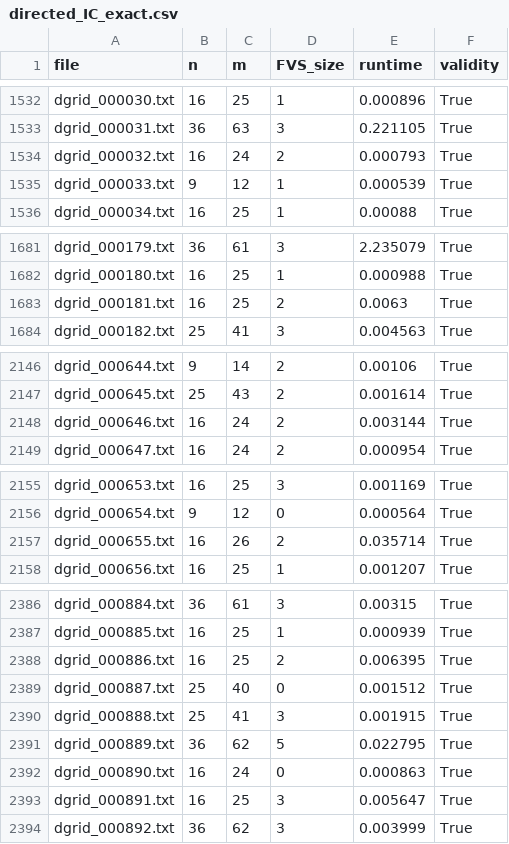
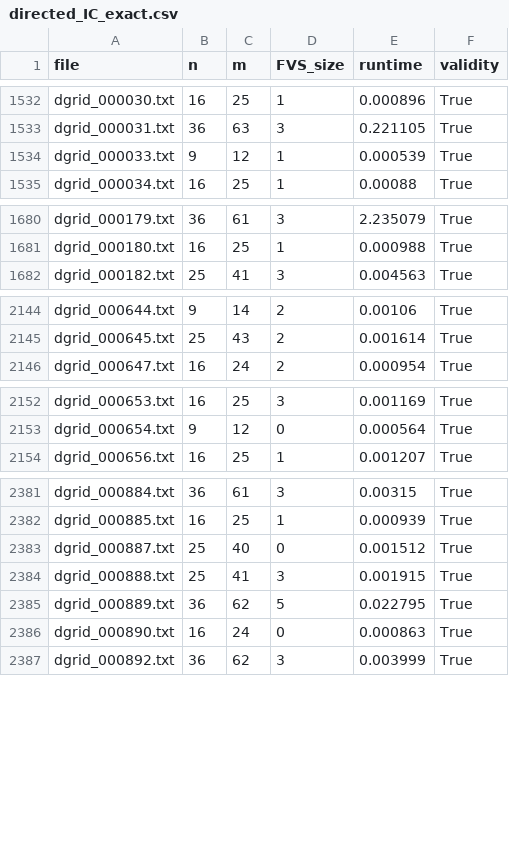
Before and after one commit to TAR2003/Feedback_Vertex_Set_Problem_Algorithm_Project_4-2, a CSV file: results/directed_IC_exact.csv, drawn as a sheet; only a part is shown, gaps mark what is left out; the diff covers the shown part only; the diff names each change by its address in the sheet, - before the commit and + after, or states it on an @@ line.

```diff
--- a/results/directed_IC_exact.csv
+++ b/results/directed_IC_exact.csv
-row 1534: dgrid_000032.txt | 16 | 24 | 2 | 0.000793 | True
-row 1683: dgrid_000181.txt | 16 | 25 | 2 | 0.0063 | True
-row 2148: dgrid_000646.txt | 16 | 24 | 2 | 0.003144 | True
-row 2157: dgrid_000655.txt | 16 | 26 | 2 | 0.035714 | True
-row 2388: dgrid_000886.txt | 16 | 25 | 2 | 0.006395 | True
-row 2393: dgrid_000891.txt | 16 | 25 | 3 | 0.005647 | True
```
Also changed, not shown: 10 removed rows elsewhere in this file, results/undirected_IC_exact.csv.
